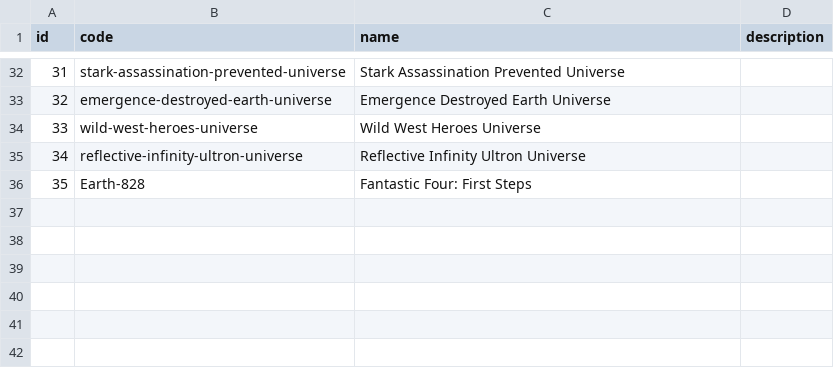
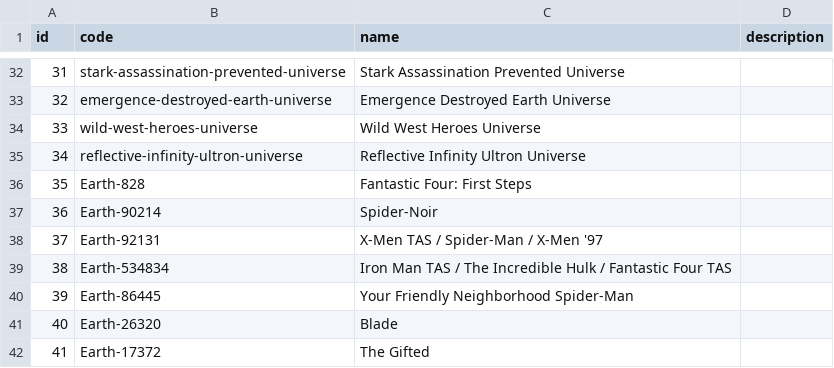
Before and after one commit to MatiasSolisSchneeberger/proyecto-fin-modulo, a CSV file: docs/csv/universes.csv, drawn as a sheet; only a part is shown, gaps mark what is left out.

```diff
--- a/docs/csv/universes.csv
+++ b/docs/csv/universes.csv
@@ -36 +36,7 @@
 35,Earth-828,Fantastic Four: First Steps,
+36,Earth-90214,Spider-Noir,
+37,Earth-92131,X-Men TAS / Spider-Man / X-Men '97,
+38,Earth-534834,Iron Man TAS / The Incredible Hulk / Fantastic Four TAS,
+39,Earth-86445,Your Friendly Neighborhood Spider-Man,
+40,Earth-26320,Blade,
+41,Earth-17372,The Gifted,
```
Also changed, not shown: docs/csv/production_studios.csv, docs/csv/title_platforms.csv, 7 other files.
